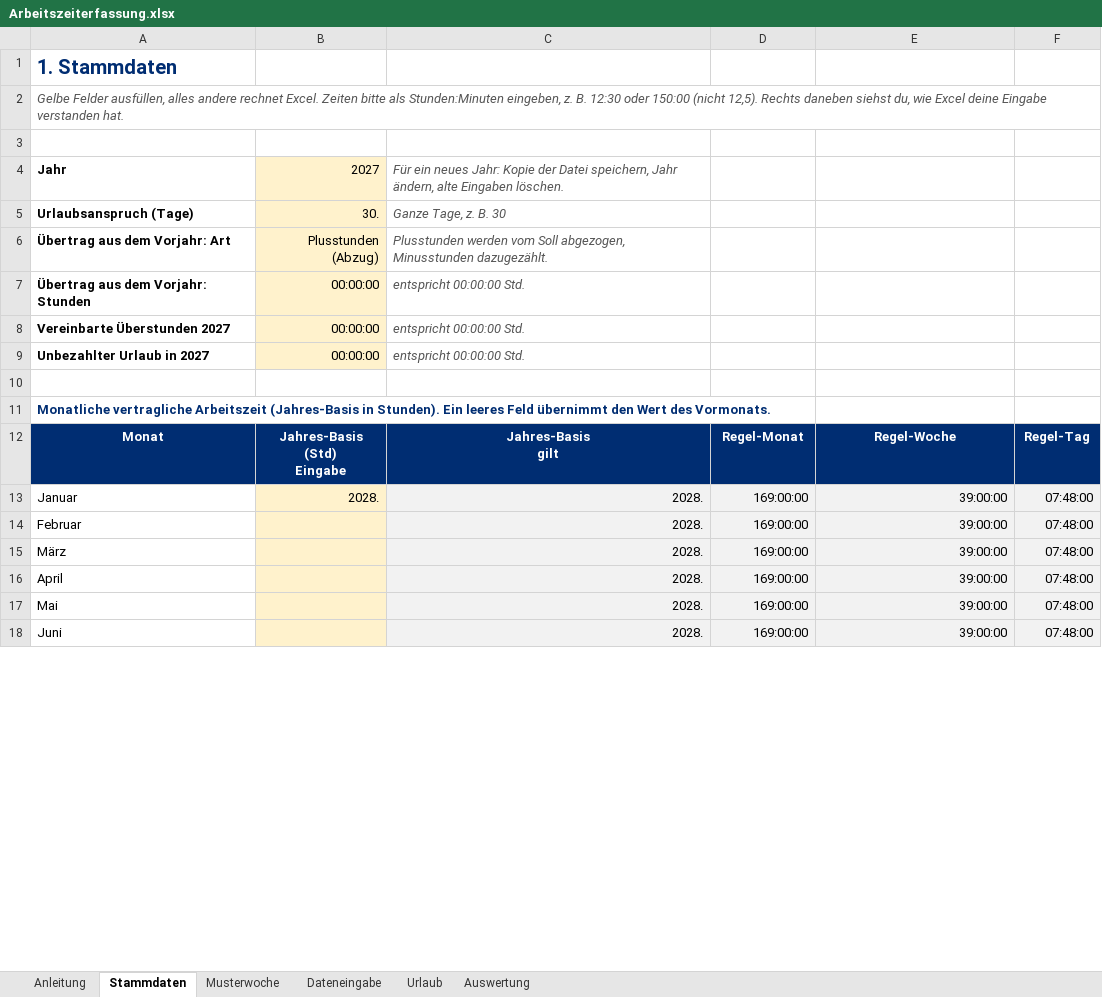
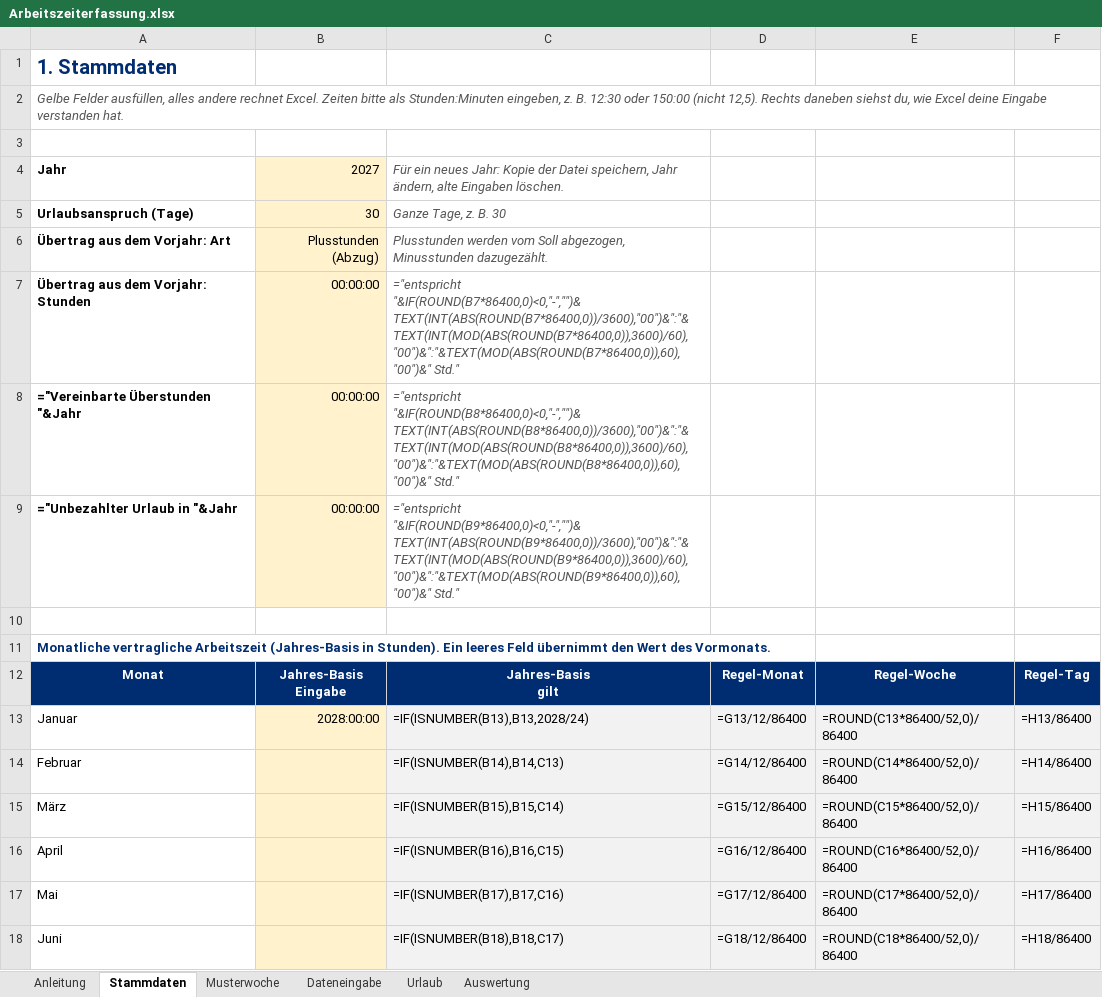
Before and after one commit to marchens1977/Arbeitszeiterfassung, an Excel workbook: excel/Arbeitszeiterfassung.xlsx, sheet Stammdaten, drawn as a sheet; only a part is shown; values as stored, in another font and other column widths than the file's, no borders; formulas without a stored value are shown as written; ↵ is a line break in a cell; the diff covers the shown part only; the diff names each change by its address in the sheet, - before the commit and + after, or states it on an @@ line.

```diff
--- a/excel/Arbeitszeiterfassung.xlsx (sheet Stammdaten)
+++ b/excel/Arbeitszeiterfassung.xlsx (sheet Stammdaten)
-B5: 30.
+B5: 30
-C7: entspricht 00:00:00 Std.
+C7: ="entspricht "&IF(ROUND(B7*86400,0)<0,"-","")&TEXT(INT(ABS(ROUND(B7*86400,0))/3600),"00")&":"&TEXT(INT(MOD(ABS(ROUND(B7*86400,0)),3600)/60),"00")&":"&TEXT(MOD(ABS(ROUND(B7*86400,0)),60),"00")&" Std."
-A8: Vereinbarte Überstunden 2027
+A8: ="Vereinbarte Überstunden "&Jahr
-C8: entspricht 00:00:00 Std.
+C8: ="entspricht "&IF(ROUND(B8*86400,0)<0,"-","")&TEXT(INT(ABS(ROUND(B8*86400,0))/3600),"00")&":"&TEXT(INT(MOD(ABS(ROUND(B8*86400,0)),3600)/60),"00")&":"&TEXT(MOD(ABS(ROUND(B8*86400,0)),60),"00")&" Std."
-A9: Unbezahlter Urlaub in 2027
+A9: ="Unbezahlter Urlaub in "&Jahr
-C9: entspricht 00:00:00 Std.
+C9: ="entspricht "&IF(ROUND(B9*86400,0)<0,"-","")&TEXT(INT(ABS(ROUND(B9*86400,0))/3600),"00")&":"&TEXT(INT(MOD(ABS(ROUND(B9*86400,0)),3600)/60),"00")&":"&TEXT(MOD(ABS(ROUND(B9*86400,0)),60),"00")&" Std."
-B12: Jahres-Basis (Std) ↵ Eingabe
+B12: Jahres-Basis ↵ Eingabe
-B13: 2028.
+B13: 2028:00:00
-C13: 2028.
+C13: =IF(ISNUMBER(B13),B13,2028/24)
-D13: 169:00:00
+D13: =G13/12/86400
-E13: 39:00:00
+E13: =ROUND(C13*86400/52,0)/86400
-F13: 07:48:00
+F13: =H13/86400
-C14: 2028.
+C14: =IF(ISNUMBER(B14),B14,C13)
-D14: 169:00:00
+D14: =G14/12/86400
-E14: 39:00:00
+E14: =ROUND(C14*86400/52,0)/86400
-F14: 07:48:00
+F14: =H14/86400
-C15: 2028.
+C15: =IF(ISNUMBER(B15),B15,C14)
-D15: 169:00:00
+D15: =G15/12/86400
-E15: 39:00:00
+E15: =ROUND(C15*86400/52,0)/86400
-F15: 07:48:00
+F15: =H15/86400
-C16: 2028.
+C16: =IF(ISNUMBER(B16),B16,C15)
-D16: 169:00:00
+D16: =G16/12/86400
-E16: 39:00:00
+E16: =ROUND(C16*86400/52,0)/86400
-F16: 07:48:00
+F16: =H16/86400
-C17: 2028.
+C17: =IF(ISNUMBER(B17),B17,C16)
-D17: 169:00:00
+D17: =G17/12/86400
-E17: 39:00:00
+E17: =ROUND(C17*86400/52,0)/86400
-F17: 07:48:00
+F17: =H17/86400
-C18: 2028.
+C18: =IF(ISNUMBER(B18),B18,C17)
-D18: 169:00:00
+D18: =G18/12/86400
-E18: 39:00:00
+E18: =ROUND(C18*86400/52,0)/86400
-F18: 07:48:00
+F18: =H18/86400
```
Also changed, not shown: 6 added rows, 6 removed rows and 25 edited cells elsewhere in this sheet, sheet Dateneingabe, sheet Auswertung, sheet Urlaub, sheet Musterwoche, sheet Anleitung, hidden cells, 2 other files.
